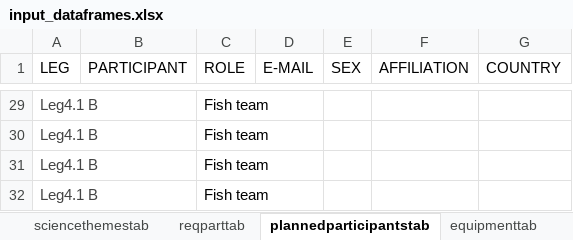
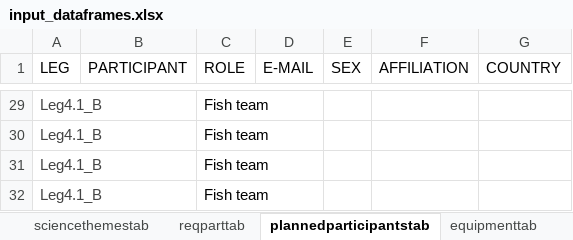
Before and after one commit to niknikos/SailingOrdersDFN, an Excel workbook: _tables/input_dataframes.xlsx, sheet plannedparticipantstab, drawn as a sheet; only a part is shown, gaps mark what is left out; values as stored, in another font and other column widths than the file's, no borders; the diff covers the shown part only; the diff names each change by its address in the sheet, - before the commit and + after, or states it on an @@ line.

```diff
--- a/_tables/input_dataframes.xlsx (sheet plannedparticipantstab)
+++ b/_tables/input_dataframes.xlsx (sheet plannedparticipantstab)
-A29:A32 (LEG): Leg4.1 B
+A29:A32 (LEG): Leg4.1_B
```
Also changed, not shown: 60 edited cells and cell formats elsewhere in this sheet, 1 other file.
